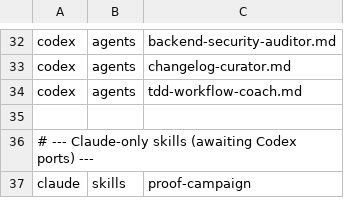
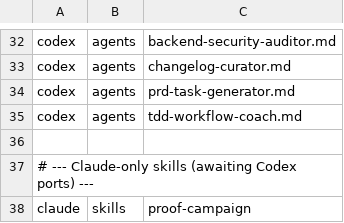
Before and after one commit to joeaguilar/skills, a TSV file: PLATFORM_ONLY.tsv, drawn as a sheet; only a part is shown, gaps mark what is left out; the diff covers the shown part only; the diff names each change by its address in the sheet, - before the commit and + after, or states it on an @@ line.

```diff
--- a/PLATFORM_ONLY.tsv
+++ b/PLATFORM_ONLY.tsv
+row 34: codex | agents | prd-task-generator.md
```
Also changed, not shown: 4 added rows and 12 removed rows elsewhere in this file, 15 other files.
